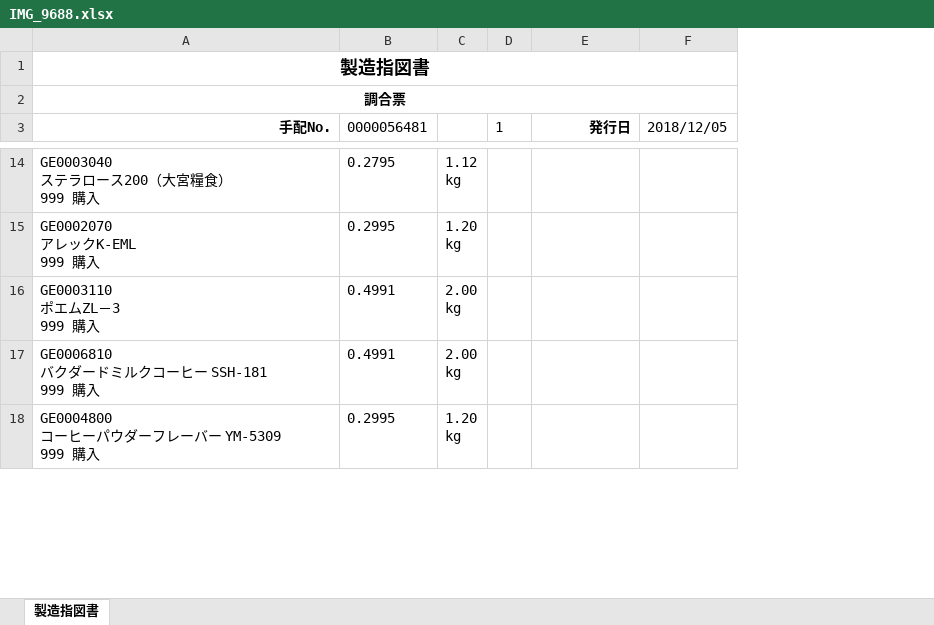
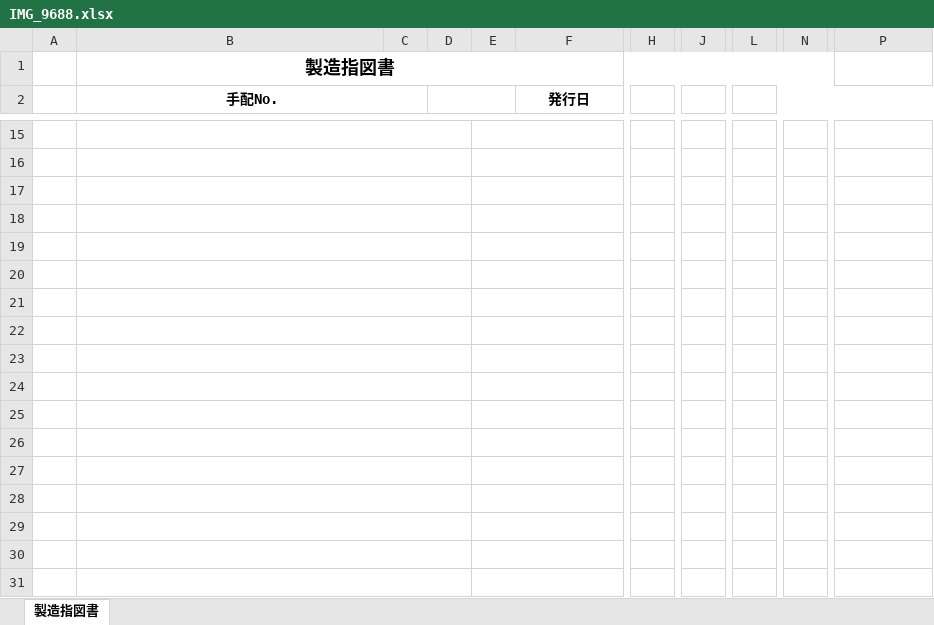
Before and after one commit to wesleylwu/Mirror-Report-AI, an Excel workbook: output/IMG_9688.xlsx, sheet 製造指図書, drawn as a sheet; only a part is shown, gaps mark what is left out; values as stored, in another font and other column widths than the file's, no borders; removed rows and columns are numbered as before the commit, all else as after; rows hold the shown columns only; ↵ is a line break in a cell; the diff covers the shown part only; the diff names each change by its address in the sheet, - before the commit and + after, or states it on an @@ line.

```diff
--- a/output/IMG_9688.xlsx (sheet 製造指図書)
+++ b/output/IMG_9688.xlsx (sheet 製造指図書)
+column A, empty
-column B (0000056481), rows 14-18: 0.2795 | 0.2995 | 0.4991 | 0.4991 | 0.2995
-column C, rows 14-18: 1.12 ↵ kg | 1.20 ↵ kg | 2.00 ↵ kg | 2.00 ↵ kg | 1.20 ↵ kg
-column D (1), empty
+column C, empty
+column D, empty
+column E, empty
+column H, empty
+column J, empty
+column L, empty
+column N, empty
-A1:F1 merged
+B1:O1 merged
-row 2: 調合票
-B2 alignment: right
+B2 alignment: center
+B2:C2 merged
-F2 alignment: right
+F2 alignment: center
-P2: 2018/12/05
+P2: (empty)
-row 15: GE0003040 ↵ ステラロース200（大宮糧食） ↵ 999 購入 | 0.2795 | 1.12 ↵ kg
+row 15: (empty)
+B15:D15 merged
-row 16: GE0002070 ↵ アレックK-EML ↵ 999 購入 | 0.2995 | 1.20 ↵ kg
+row 16: (empty)
+B16:D16 merged
-row 17: GE0003110 ↵ ポエムZL－3 ↵ 999 購入 | 0.4991 | 2.00 ↵ kg
+row 17: (empty)
+B17:D17 merged
-row 18: GE0006810 ↵ バクダードミルクコーヒー SSH-181 ↵ 999 購入 | 0.4991 | 2.00 ↵ kg
+row 18: (empty)
+B18:D18 merged
-row 19: GE0004800 ↵ コーヒーパウダーフレーバー YM-5309 ↵ 999 購入 | 0.2995 | 1.20 ↵ kg
+row 19: (empty)
+B19:D19 merged
+row 20: (empty)
+row 21: (empty)
+row 22: (empty)
+row 23: (empty)
+row 24: (empty)
+row 25: (empty)
+row 26: (empty)
+row 27: (empty)
+row 28: (empty)
+row 29: (empty)
+row 30: (empty)
+row 31: (empty)
```
Also changed, not shown: 13 added rows, 5 added columns, 18 edited cells, cell formats and merged cells elsewhere in this sheet, output/IMG_9689.xlsx, output/IMG_9691.xlsx, 17 other files.
